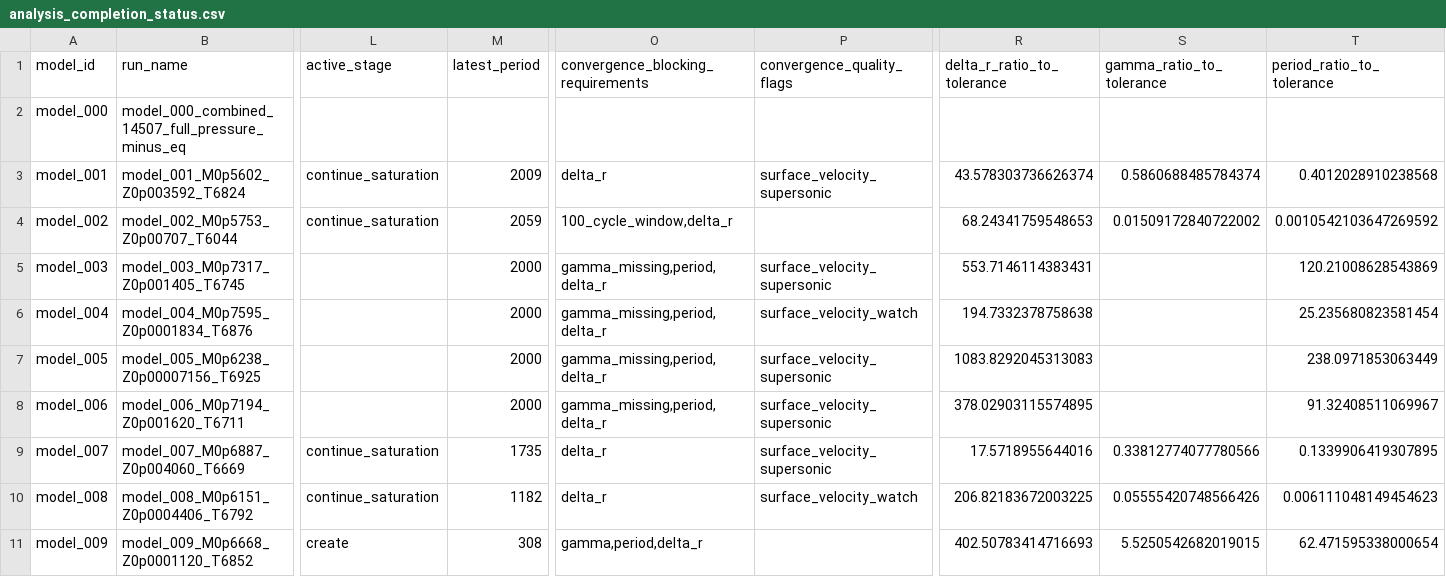
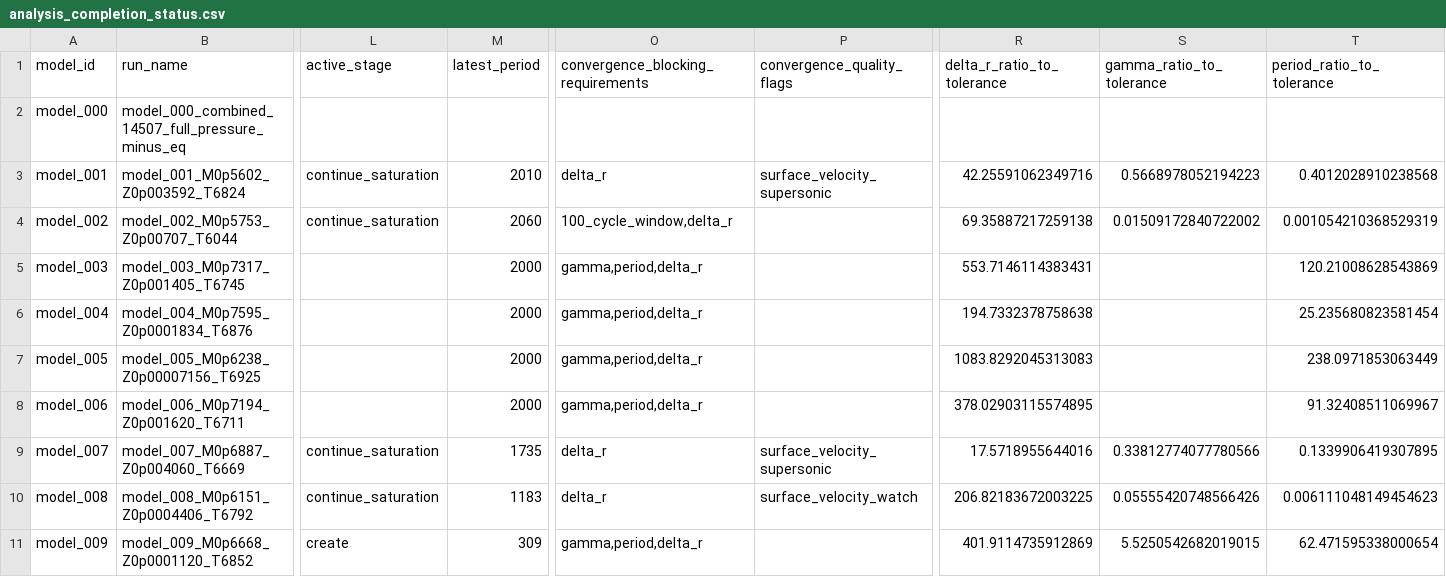
Before and after one commit to earlbellinger/kappa, a CSV file: site/metadata/analysis_completion_status.csv, drawn as a sheet; only a part is shown, gaps mark what is left out; the diff names each change by its address in the sheet, - before the commit and + after, or states it on an @@ line.

```diff
--- a/site/metadata/analysis_completion_status.csv
+++ b/site/metadata/analysis_completion_status.csv
-M3 (latest_period): 2009
+M3 (latest_period): 2010
-R3 (delta_r_ratio_to_tolerance): 43.578303736626374
+R3 (delta_r_ratio_to_tolerance): 42.25591062349716
-S3 (gamma_ratio_to_tolerance): 0.5860688485784374
+S3 (gamma_ratio_to_tolerance): 0.5668978052194223
-M4 (latest_period): 2059
+M4 (latest_period): 2060
-R4 (delta_r_ratio_to_tolerance): 68.24341759548653
+R4 (delta_r_ratio_to_tolerance): 69.35887217259138
-T4 (period_ratio_to_tolerance): 0.0010542103647269592
+T4 (period_ratio_to_tolerance): 0.001054210368529319
-O5:O8: gamma_missing,period,delta_r
+O5:O8: gamma,period,delta_r
-P5 (convergence_quality_flags): surface_velocity_supersonic
+P5 (convergence_quality_flags): (empty)
-P6 (convergence_quality_flags): surface_velocity_watch
+P6 (convergence_quality_flags): (empty)
-P7:P8 (convergence_quality_flags): surface_velocity_supersonic
+P7:P8 (convergence_quality_flags): (empty)
-M10 (latest_period): 1182
+M10 (latest_period): 1183
-M11 (latest_period): 308
+M11 (latest_period): 309
-R11 (delta_r_ratio_to_tolerance): 402.50783414716693
+R11 (delta_r_ratio_to_tolerance): 401.9114735912869
```
Also changed, not shown: site/metadata/convergence_forecast_last100.csv, site/metadata/convergence_gate_audit.csv, 31 other files.
